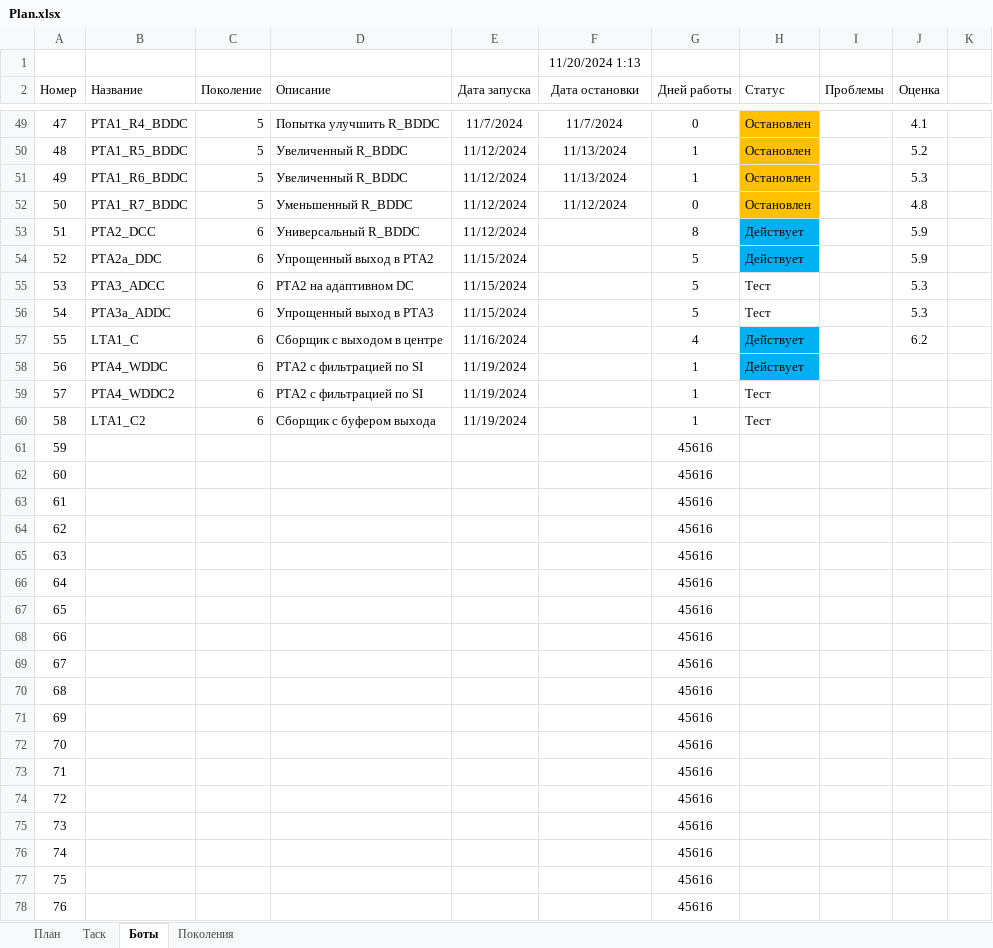
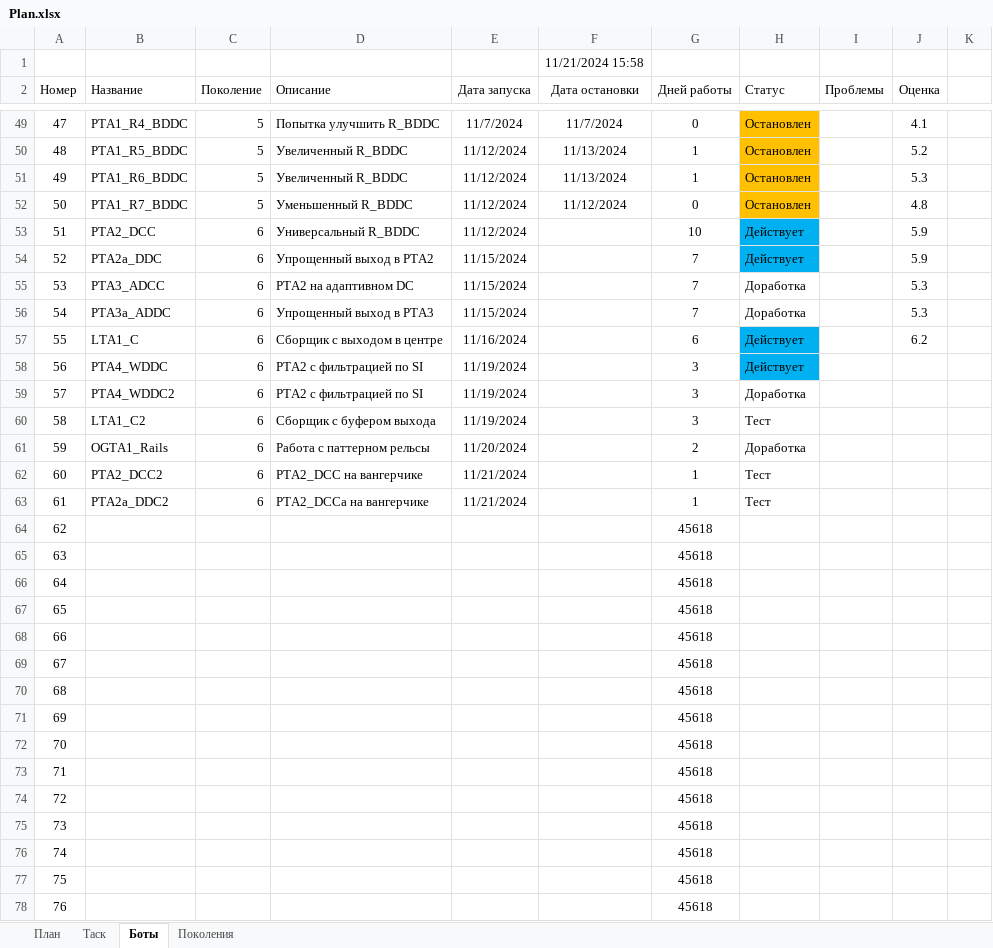
Before and after one commit to Anubis1Good/AUTO_TRAIDER, an Excel workbook: Plan.xlsx, sheet Боты, drawn as a sheet; only a part is shown, gaps mark what is left out; values as stored, in another font and other column widths than the file's, no borders; the diff covers the shown part only; the diff names each change by its address in the sheet, - before the commit and + after, or states it on an @@ line.

```diff
--- a/Plan.xlsx (sheet Боты)
+++ b/Plan.xlsx (sheet Боты)
-F1 (Дата остановки): 11/20/2024 1:13
+F1 (Дата остановки): 11/21/2024 15:58
-G53 (Дней работы): 8
+G53 (Дней работы): 10
-G54:G56 (Дней работы): 5
+G54:G56 (Дней работы): 7
-H55:H56 (Статус): Тест
+H55:H56 (Статус): Доработка
-G57 (Дней работы): 4
+G57 (Дней работы): 6
-G58:G60 (Дней работы): 1
+G58:G60 (Дней работы): 3
-H59 (Статус): Тест
+H59 (Статус): Доработка
-B61 (Название): (empty)
+B61 (Название): OGTA1_Rails
-C61:C63 (Поколение): (empty)
+C61:C63 (Поколение): 6
-D61 (Описание): (empty)
+D61 (Описание): Работа с паттерном рельсы
-E61 (Дата запуска): (empty)
+E61 (Дата запуска): 11/20/2024
-G61 (Дней работы): 45616
+G61 (Дней работы): 2
-H61 (Статус): (empty)
+H61 (Статус): Доработка
-B62 (Название): (empty)
+B62 (Название): PTA2_DCC2
-D62 (Описание): (empty)
+D62 (Описание): PTA2_DCC на вангерчике
-E62:E63 (Дата запуска): (empty)
+E62:E63 (Дата запуска): 11/21/2024
-G62:G63 (Дней работы): 45616
+G62:G63 (Дней работы): 1
-H62:H63 (Статус): (empty)
+H62:H63 (Статус): Тест
-B63 (Название): (empty)
+B63 (Название): PTA2a_DDC2
-D63 (Описание): (empty)
+D63 (Описание): PTA2_DCCa на вангерчике
-G64:G78 (Дней работы): 45616
+G64:G78 (Дней работы): 45618
```
Also changed, not shown: 60 edited cells elsewhere in this sheet, 7 other files.
